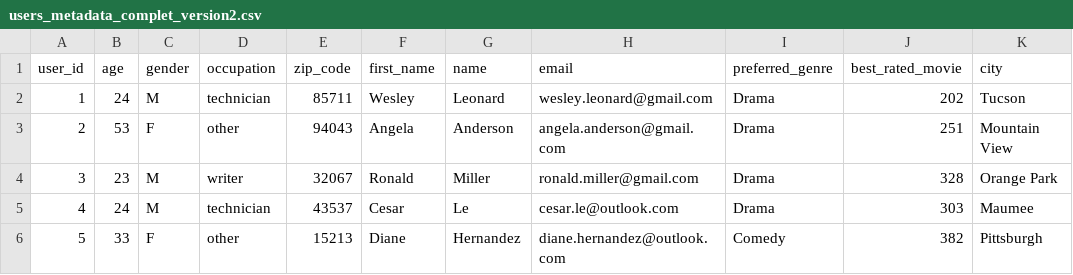
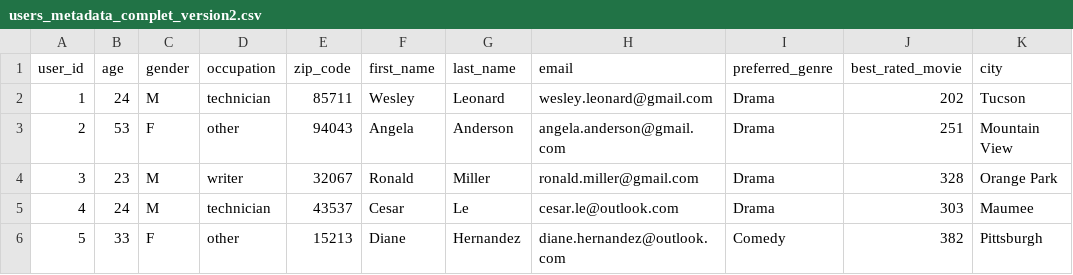
Before and after one commit to ADS2024-B2/AgileProject, a CSV file: datasets/users_metadata_complet_version2.csv, drawn as a sheet; only a part is shown.

Commit message:
organised genres layout and removed unnecessary info from user profile

```diff
--- a/datasets/users_metadata_complet_version2.csv
+++ b/datasets/users_metadata_complet_version2.csv
@@ -1,2 +1,2 @@
-user_id,age,gender,occupation,zip_code,first_name,name,email,preferred_genre,best_rated_movie,city
+user_id,age,gender,occupation,zip_code,first_name,last_name,email,preferred_genre,best_rated_movie,city
 1,24,M,technician,85711,Wesley,Leonard,wesley.leonard@gmail.com,Drama,202,Tucson
```
Also changed, not shown: 1 other file.
